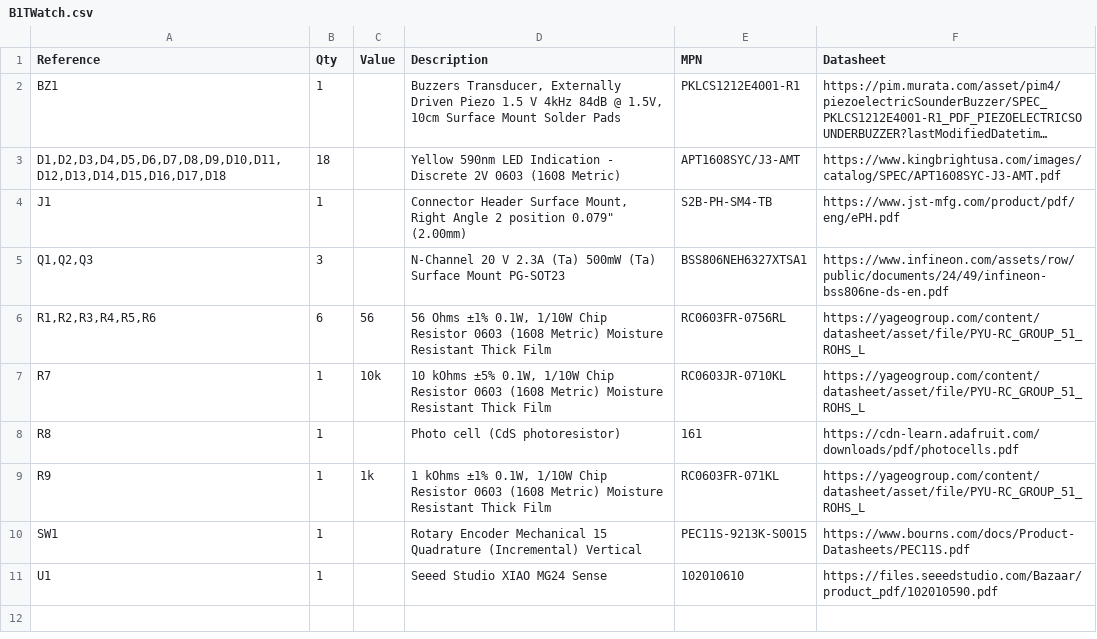
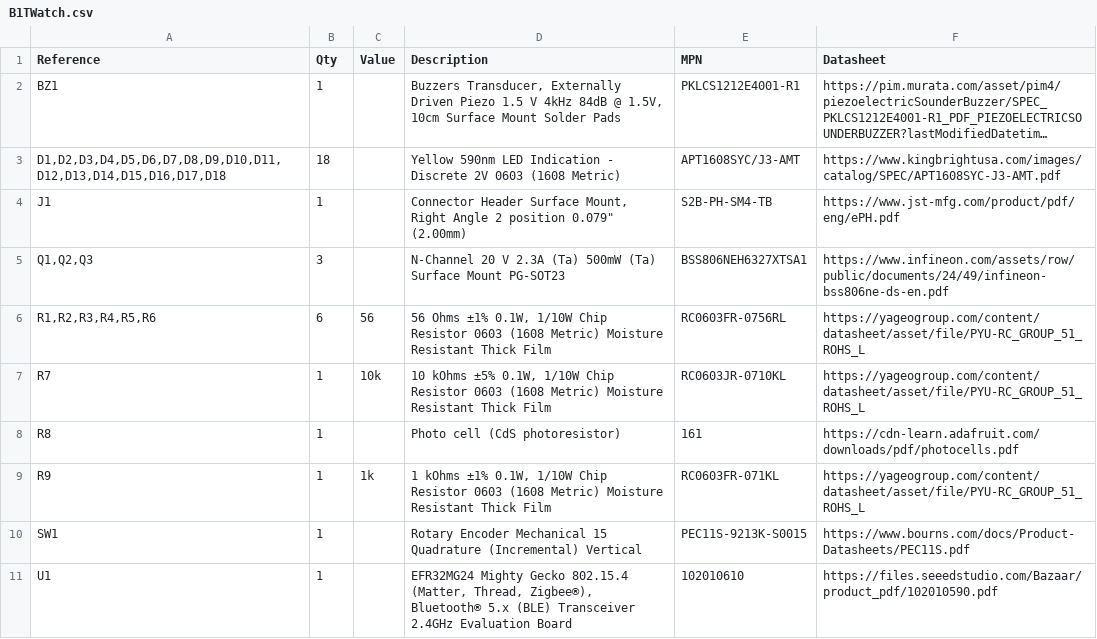
Before and after one commit to pelmin404/B1TWatch, a CSV file: pcb/B1TWatch.csv, drawn as a sheet; long unchanged cells end in ….

Commit message:
Update B1TWatch.csv

```diff
--- a/pcb/B1TWatch.csv
+++ b/pcb/B1TWatch.csv
@@ -10,2 +10,2 @@
 "SW1","1","","Rotary Encoder Mechanical 15 Quadrature (Incremental) Vertical","PEC11S-9213K-S0015","https://www.bourns.com/docs/Product-Datasheets/PEC11S.pdf"
-"U1","1","","Seeed Studio XIAO MG24 Sense","102010610","https://files.seeedstudio.com/Bazaar/product_pdf/102010590.pdf"
+"U1","1","","EFR32MG24 Mighty Gecko 802.15.4 (Matter, Thread, Zigbee®), Bluetooth® 5.x (BLE) Transceiver 2.4GHz Evaluation Board","102010610","https://files.seeedstudio.com/Bazaar/product_pdf/102010590.pdf"
```
